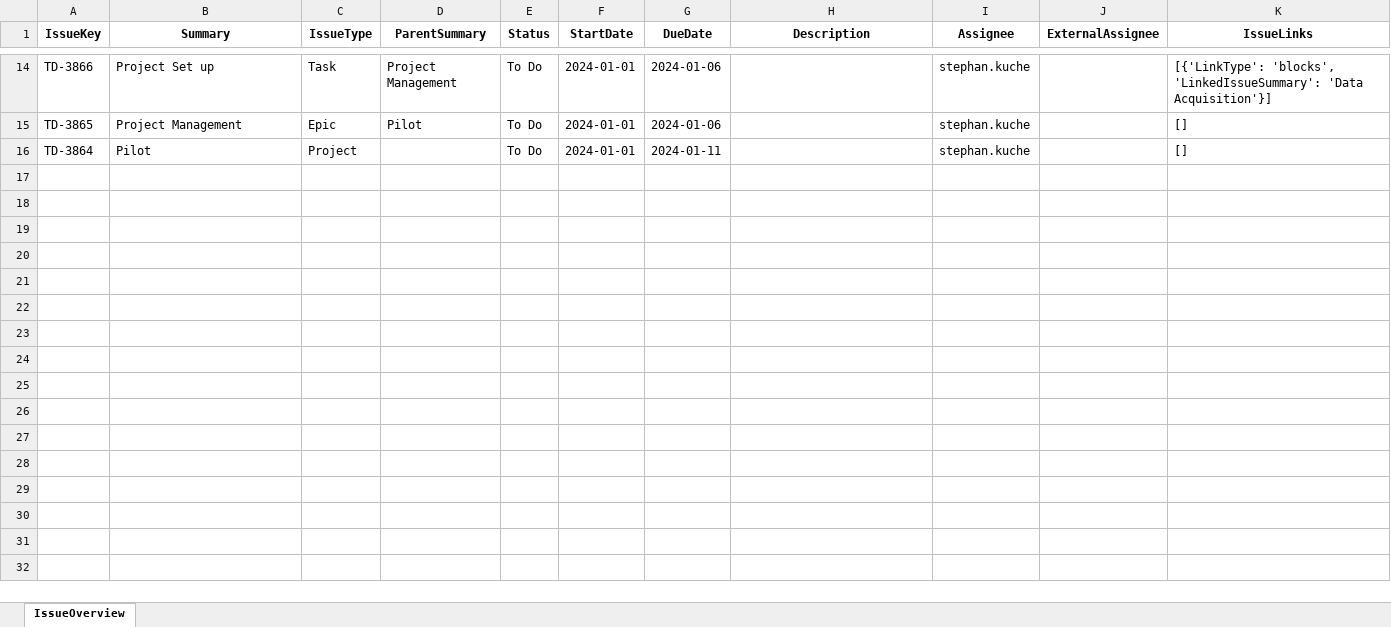
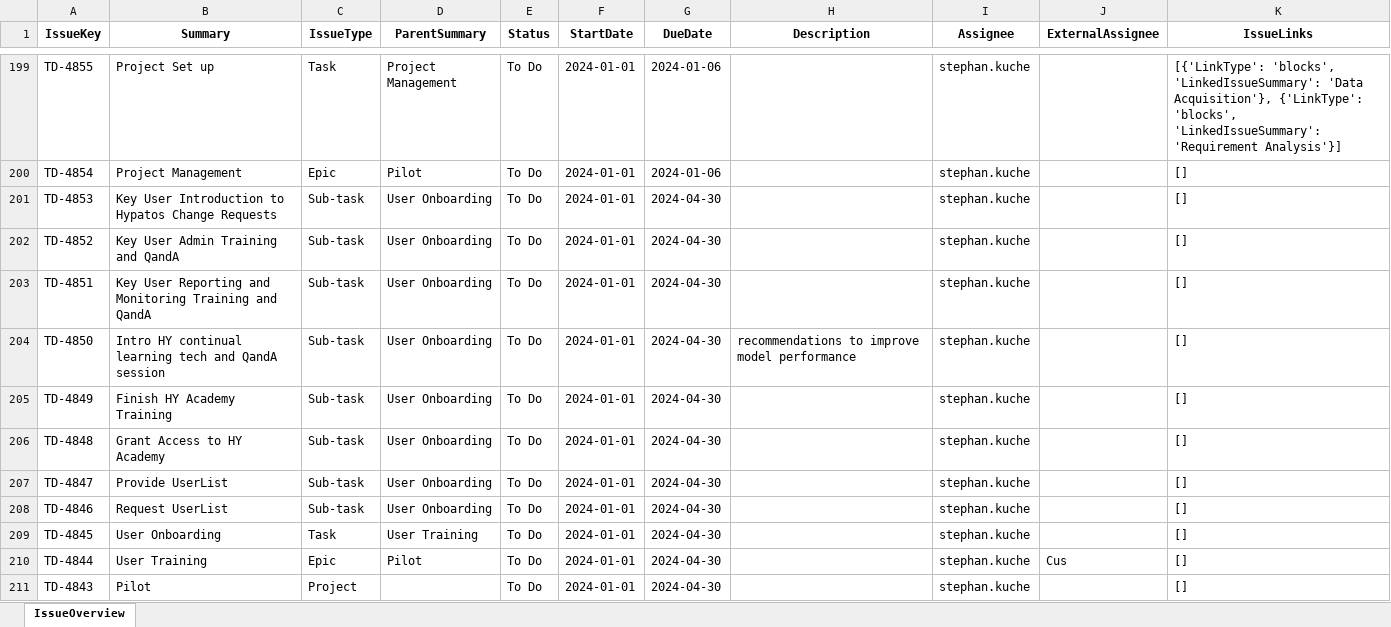
Before and after one commit to stephanHypatos/JIRAAUTOMATER, an Excel workbook: templates/jiraissues.xlsx, sheet IssueOverview, drawn as a sheet; only a part is shown, gaps mark what is left out; values as stored, in another font and other column widths than the file's, no borders; addresses are those after the commit; the diff covers the shown part only; the diff names each change by its address in the sheet, - before the commit and + after, or states it on an @@ line.

```diff
--- a/templates/jiraissues.xlsx (sheet IssueOverview)
+++ b/templates/jiraissues.xlsx (sheet IssueOverview)
-A199 (IssueKey): TD-3866
+A199 (IssueKey): TD-4855
-K199 (IssueLinks): …'LinkedIssueSummary': 'Data Acquisition'}]
+K199 (IssueLinks): …'LinkedIssueSummary': 'Data Acquisition'}, {'LinkType': 'blocks', 'LinkedIssueSummary': 'Requirement Analysis'}]
-A200 (IssueKey): TD-3865
+A200 (IssueKey): TD-4854
+row 201: TD-4853 | Key User Introduction to Hypatos Change Requests | Sub-task | User Onboarding | To Do | 2024-01-01 | 2024-04-30 |  | stephan.kuche |  | []
+row 202: TD-4852 | Key User Admin Training and QandA | Sub-task | User Onboarding | To Do | 2024-01-01 | 2024-04-30 |  | stephan.kuche |  | []
+row 203: TD-4851 | Key User Reporting and Monitoring Training and QandA | Sub-task | User Onboarding | To Do | 2024-01-01 | 2024-04-30 |  | stephan.kuche |  | []
+row 204: TD-4850 | Intro HY continual learning tech and QandA session | Sub-task | User Onboarding | To Do | 2024-01-01 | 2024-04-30 | recommendations to improve model performance | stephan.kuche |  | []
+row 205: TD-4849 | Finish HY Academy Training | Sub-task | User Onboarding | To Do | 2024-01-01 | 2024-04-30 |  | stephan.kuche |  | []
+row 206: TD-4848 | Grant Access to HY Academy | Sub-task | User Onboarding | To Do | 2024-01-01 | 2024-04-30 |  | stephan.kuche |  | []
+row 207: TD-4847 | Provide UserList | Sub-task | User Onboarding | To Do | 2024-01-01 | 2024-04-30 |  | stephan.kuche |  | []
+row 208: TD-4846 | Request UserList | Sub-task | User Onboarding | To Do | 2024-01-01 | 2024-04-30 |  | stephan.kuche |  | []
+row 209: TD-4845 | User Onboarding | Task | User Training | To Do | 2024-01-01 | 2024-04-30 |  | stephan.kuche |  | []
+row 210: TD-4844 | User Training | Epic | Pilot | To Do | 2024-01-01 | 2024-04-30 |  | stephan.kuche | Cus | []
-A211 (IssueKey): TD-3864
+A211 (IssueKey): TD-4843
-G211 (DueDate): 2024-01-11
+G211 (DueDate): 2024-04-30
```
Also changed, not shown: 186 added rows, 1 removed row and 36 edited cells elsewhere in this sheet, templates/IssueBluePrintPilot.xlsx, templates/IssueBluePrintRollout.xlsx, 4 other files.
